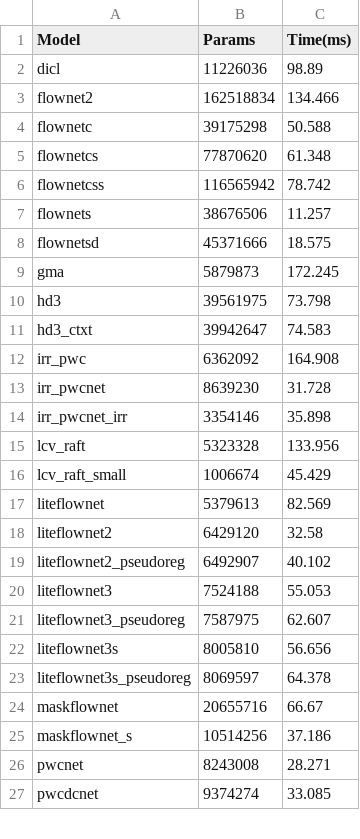
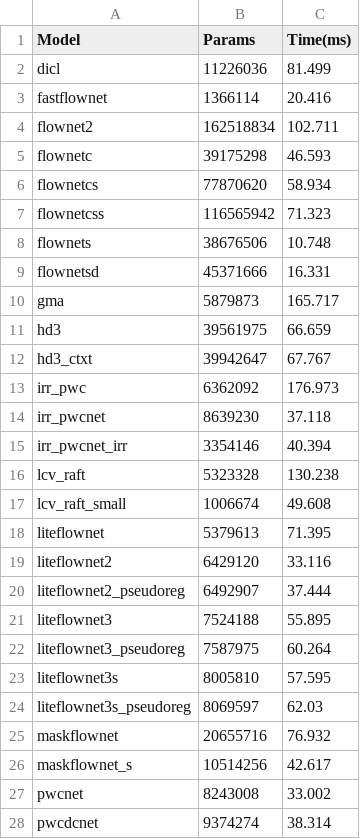
Before and after one commit to hmorimitsu/ptlflow, a CSV file: docs/source/results/speed_benchmark-all.csv, drawn as a sheet; only a part is shown; the diff covers the shown part only.

```diff
--- a/docs/source/results/speed_benchmark-all.csv
+++ b/docs/source/results/speed_benchmark-all.csv
@@ -1,27 +1,28 @@
 Model,Params,Time(ms)
-dicl,11226036,98.89
-flownet2,162518834,134.466
-flownetc,39175298,50.588
-flownetcs,77870620,61.348
-flownetcss,116565942,78.742
-flownets,38676506,11.257
-flownetsd,45371666,18.575
-gma,5879873,172.245
-hd3,39561975,73.798
-hd3_ctxt,39942647,74.583
-irr_pwc,6362092,164.908
-irr_pwcnet,8639230,31.728
-irr_pwcnet_irr,3354146,35.898
-lcv_raft,5323328,133.956
-lcv_raft_small,1006674,45.429
-liteflownet,5379613,82.569
-liteflownet2,6429120,32.58
-liteflownet2_pseudoreg,6492907,40.102
-liteflownet3,7524188,55.053
-liteflownet3_pseudoreg,7587975,62.607
-liteflownet3s,8005810,56.656
-liteflownet3s_pseudoreg,8069597,64.378
-maskflownet,20655716,66.67
-maskflownet_s,10514256,37.186
-pwcnet,8243008,28.271
-pwcdcnet,9374274,33.085
+dicl,11226036,81.499
+fastflownet,1366114,20.416
+flownet2,162518834,102.711
+flownetc,39175298,46.593
+flownetcs,77870620,58.934
+flownetcss,116565942,71.323
+flownets,38676506,10.748
+flownetsd,45371666,16.331
+gma,5879873,165.717
+hd3,39561975,66.659
+hd3_ctxt,39942647,67.767
+irr_pwc,6362092,176.973
+irr_pwcnet,8639230,37.118
+irr_pwcnet_irr,3354146,40.394
+lcv_raft,5323328,130.238
+lcv_raft_small,1006674,49.608
+liteflownet,5379613,71.395
+liteflownet2,6429120,33.116
+liteflownet2_pseudoreg,6492907,37.444
+liteflownet3,7524188,55.895
+liteflownet3_pseudoreg,7587975,60.264
+liteflownet3s,8005810,57.595
+liteflownet3s_pseudoreg,8069597,62.03
+maskflownet,20655716,76.932
+maskflownet_s,10514256,42.617
+pwcnet,8243008,33.002
+pwcdcnet,9374274,38.314
```
Also changed, not shown: 2 removed rows and 6 edited cells elsewhere in this file, docs/source/models/checkpoint_list.csv, docs/source/results/summarized_metrics-epe.csv, 8 other files.
